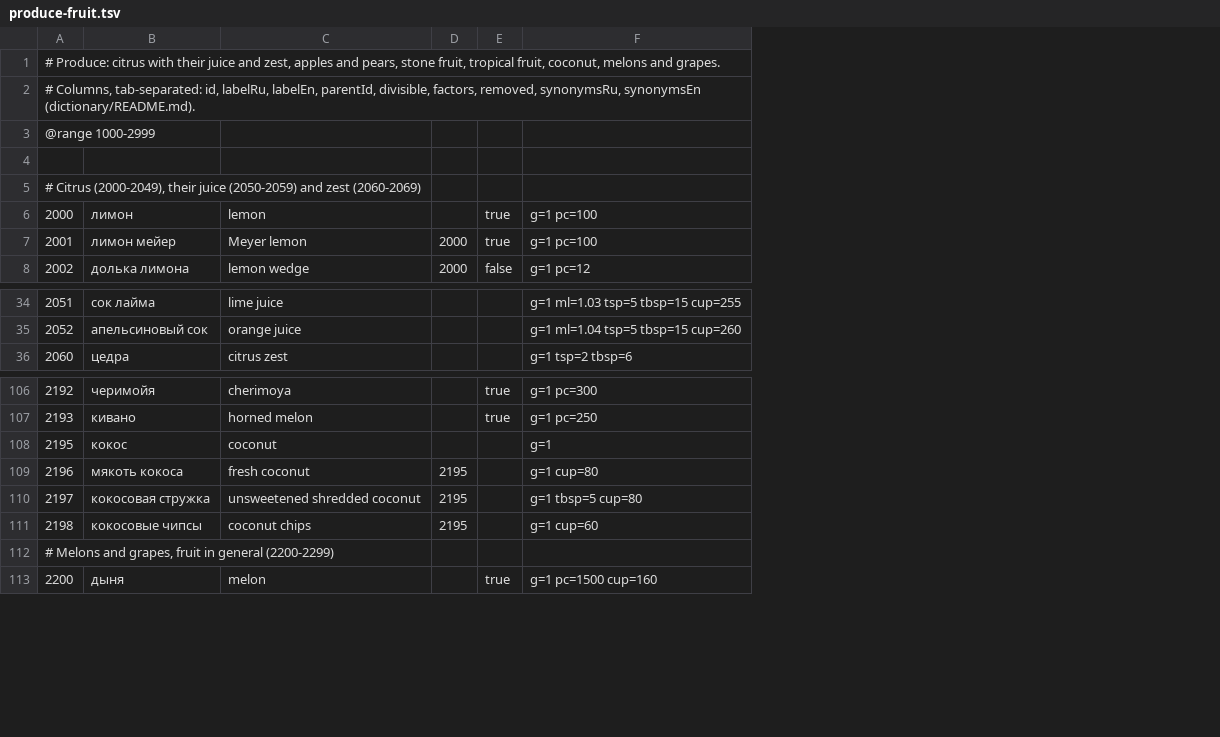
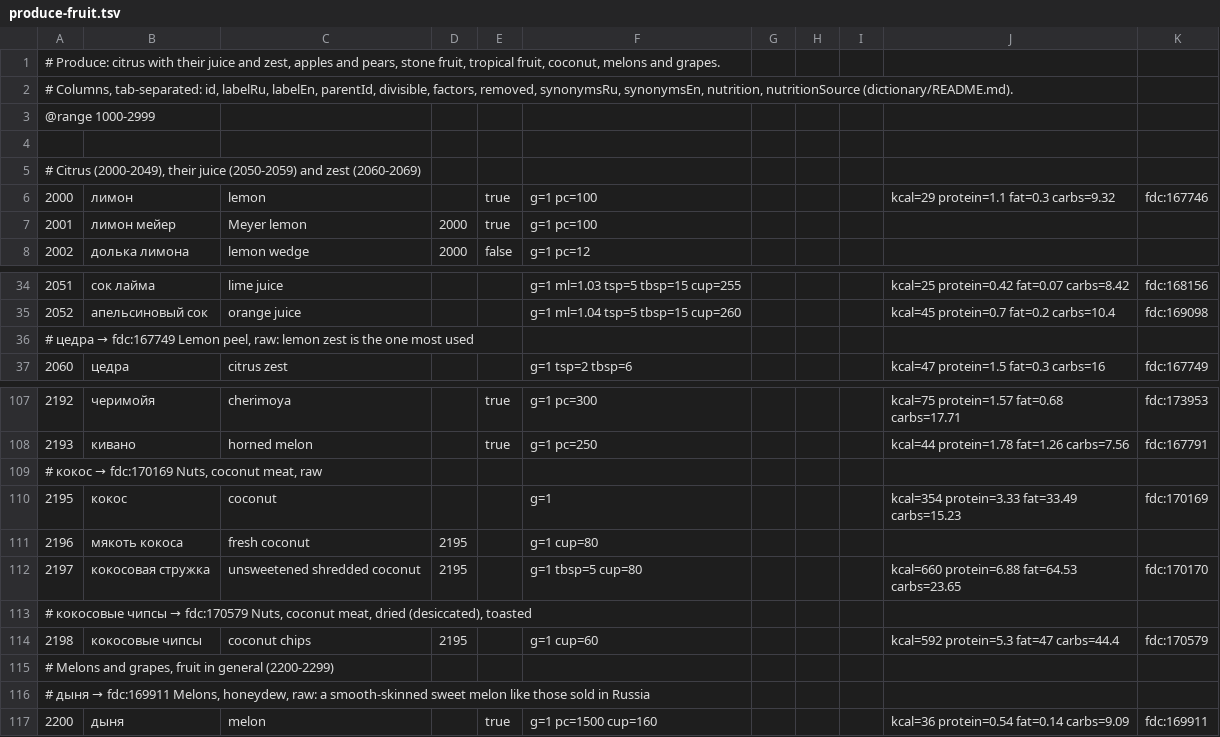
Before and after one commit to naturalperformance-studio/recipe-fork, a TSV file: dictionary/produce-fruit.tsv, drawn as a sheet; only a part is shown, gaps mark what is left out; the diff names each change by its address in the sheet, - before the commit and + after, or states it on an @@ line.

```diff
--- a/dictionary/produce-fruit.tsv
+++ b/dictionary/produce-fruit.tsv
+column G, empty
+column H, empty
+column I, empty
+column J, row 6: kcal=29 protein=1.1 fat=0.3 carbs=9.32; rows 34-35: kcal=25 protein=0.42 fat=0.07 carbs=8.42 | kcal=45 protein=0.7 fat=0.2 carbs=10.4; row 37: kcal=47 protein=1.5 fat=0.3 carbs=16; rows 107-108: kcal=75 protein=1.57 fat=0.68 carbs=17.71 | kcal=44 protein=1.78 fat=1.26 carbs=7.56; rows 110-112: kcal=354 protein=3.33 fat=33.49 carbs=15.23 |  | kcal=660 protein=6.88 fat=64.53 carbs=23.65; row 114: kcal=592 protein=5.3 fat=47 carbs=44.4; row 117: kcal=36 protein=0.54 fat=0.14 carbs=9.09
+column K, row 6: fdc:167746; rows 34-35: fdc:168156 | fdc:169098; row 37: fdc:167749; rows 107-108: fdc:173953 | fdc:167791; rows 110-112: fdc:170169 |  | fdc:170170; row 114: fdc:170579; row 117: fdc:169911
-A2: …removed, synonymsRu, synonymsEn (dictionary/README.md).
+A2: …removed, synonymsRu, synonymsEn, nutrition, nutritionSource (dictionary/README.md).
+row 36: # цедра → fdc:167749 Lemon peel, raw: lemon zest is the one most used
+row 109: # кокос → fdc:170169 Nuts, coconut meat, raw
+row 113: # кокосовые чипсы → fdc:170579 Nuts, coconut meat, dried (desiccated), toasted
+row 116: # дыня → fdc:169911 Melons, honeydew, raw: a smooth-skinned sweet melon like those sold in Russia
```
Also changed, not shown: dictionary/produce-berries.tsv, dictionary/produce-herbs.tsv, 5 other files.
